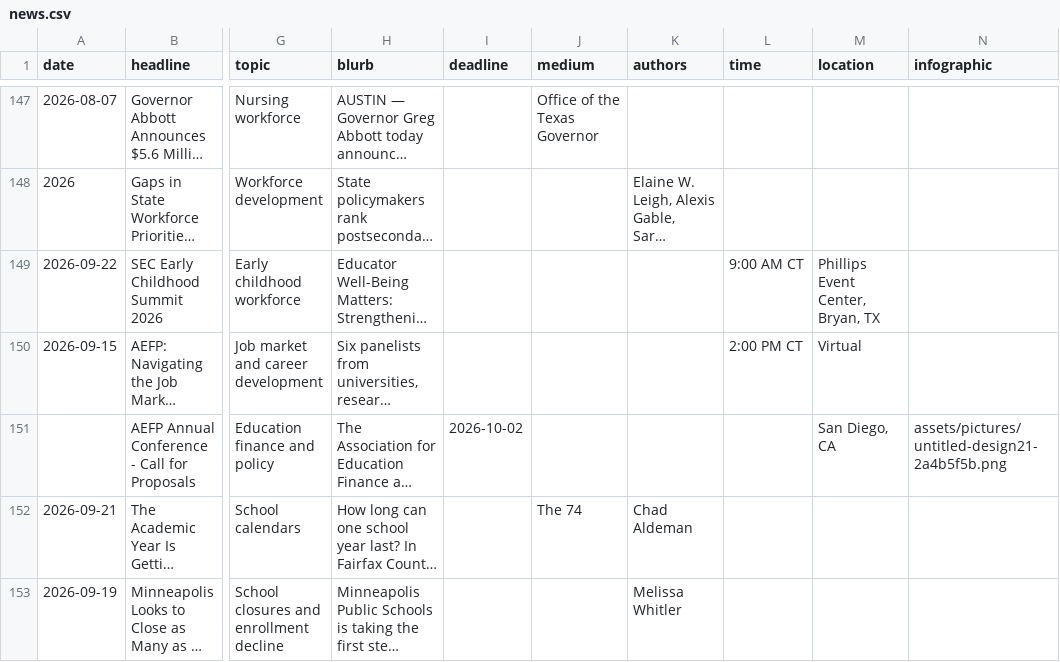
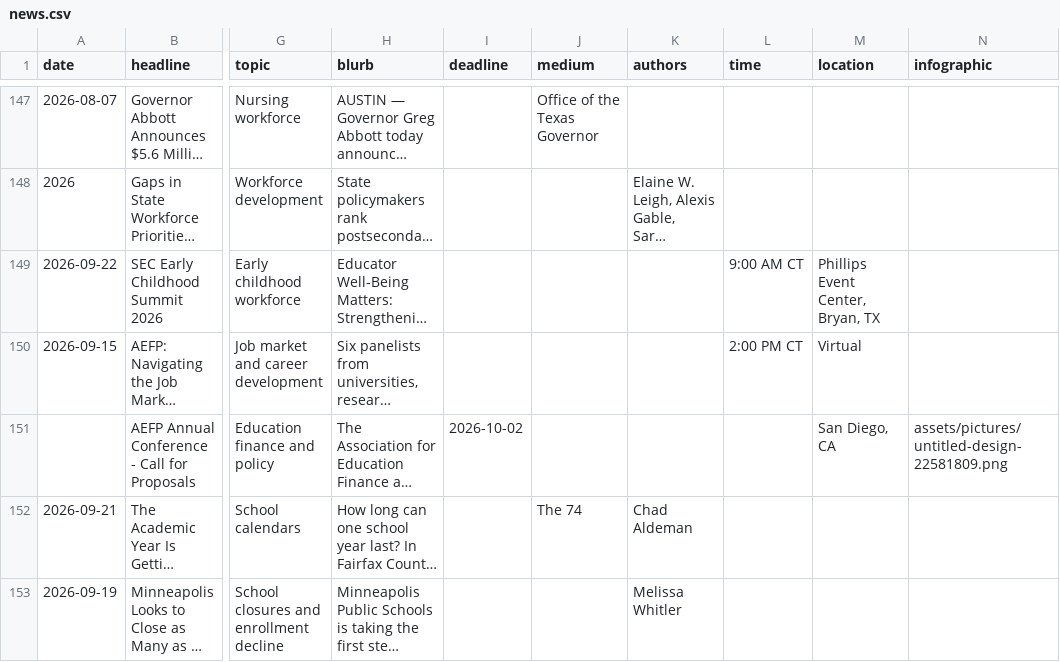
Before and after one commit to kateb-123/erc-policy-exchange-app, a CSV file: data/news.csv, drawn as a sheet; only a part is shown, gaps mark what is left out; long unchanged cells end in …; the diff names each change by its address in the sheet, - before the commit and + after, or states it on an @@ line.

Commit message:
Admin: edit "AEFP Annual Conference - Call for Proposals"

```diff
--- a/data/news.csv
+++ b/data/news.csv
-N151 (infographic): assets/pictures/untitled-design21-2a4b5f5b.png
+N151 (infographic): assets/pictures/untitled-design-22581809.png
```
